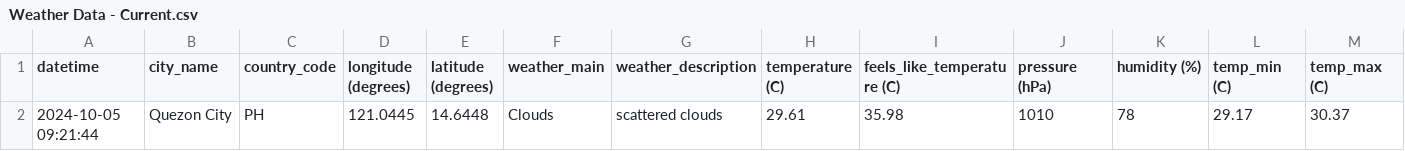
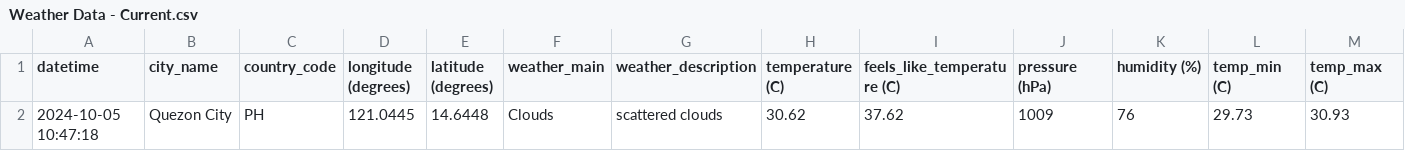
Before and after one commit to marksm88/weather-data, a CSV file: Weather Data - Current.csv, drawn as a sheet; only a part is shown; removed rows and columns are numbered as before the commit, all else as after; rows hold the shown columns only; the diff names each change by its address in the sheet, - before the commit and + after, or states it on an @@ line.

```diff
--- a/Weather Data - Current.csv
+++ b/Weather Data - Current.csv
-row 2: 2024-10-05 09:21:44 | Quezon City | PH | 121.0445 | 14.6448 | Clouds | scattered clouds | 29.61 | 35.98 | 1010 | 78 | 29.17 | 30.37
+row 2: 2024-10-05 10:47:18 | Quezon City | PH | 121.0445 | 14.6448 | Clouds | scattered clouds | 30.62 | 37.62 | 1009 | 76 | 29.73 | 30.93
```
Also changed, not shown: Weather Data - Prelim.csv.
